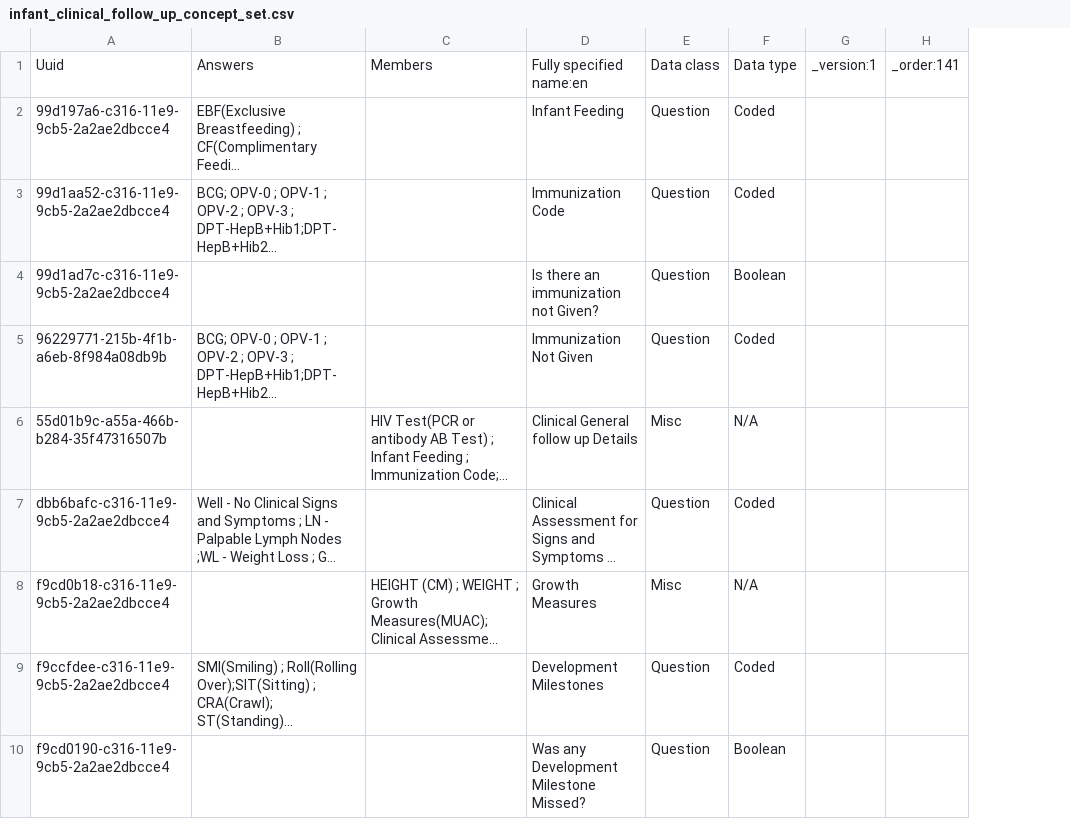
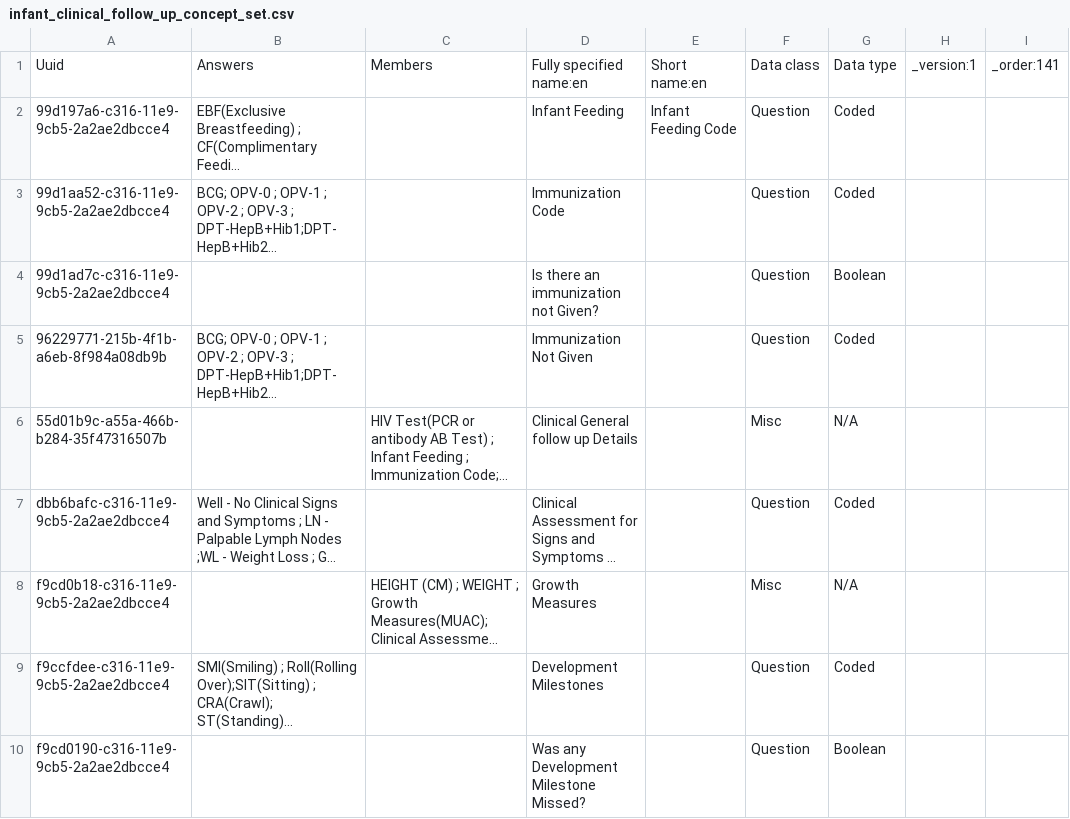
Before and after one commit to IntelliSOFT-Consulting/kspras_metadata, a CSV file: configuration/concepts/infant_clinical_follow_up_concept_set.csv, drawn as a sheet; only a part is shown; long unchanged cells end in …; the diff names each change by its address in the sheet, - before the commit and + after, or states it on an @@ line.

```diff
--- a/configuration/concepts/infant_clinical_follow_up_concept_set.csv
+++ b/configuration/concepts/infant_clinical_follow_up_concept_set.csv
+column E, rows 1-2: Short name:en | Infant Feeding Code
```
Also changed, not shown: configuration/concepts/hiv_family_history_concept_set.csv, configuration/concepts/hiv_family_history_concepts.csv, 1 other file.
